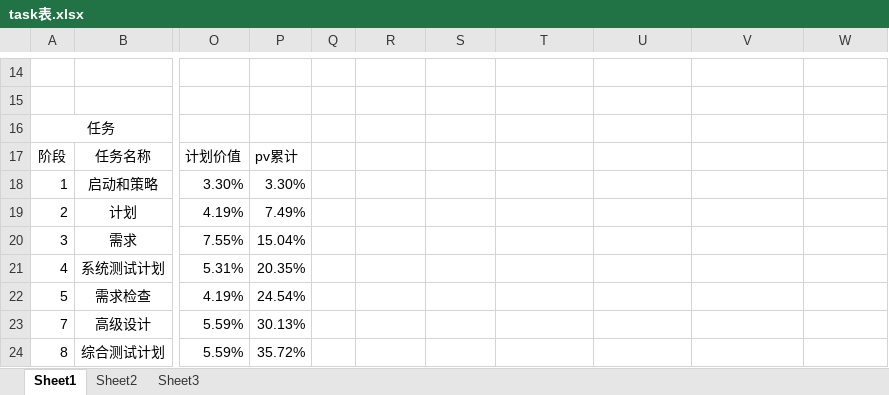
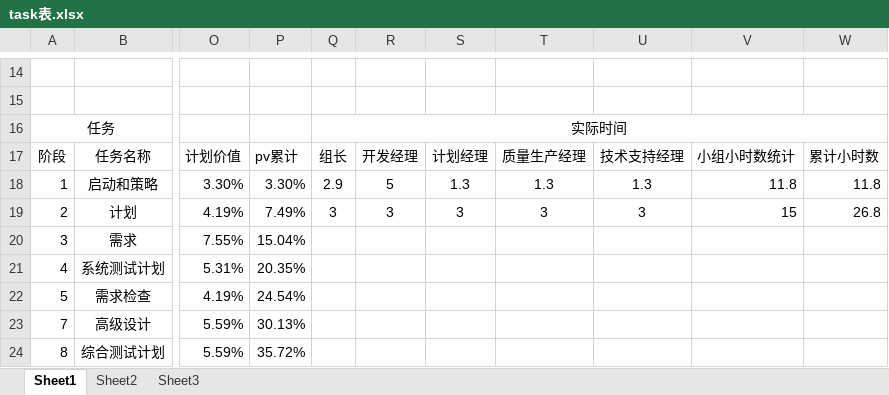
Before and after one commit to xiaochutian/TMS, an Excel workbook: doc/task表.xlsx, sheet Sheet1, drawn as a sheet; only a part is shown, gaps mark what is left out; values as stored, in another font and other column widths than the file's, no borders; the diff names each change by its address in the sheet, - before the commit and + after, or states it on an @@ line.

```diff
--- a/doc/task表.xlsx (sheet Sheet1)
+++ b/doc/task表.xlsx (sheet Sheet1)
-Q16: (empty)
+Q16: 实际时间
+Q16:W16 merged
-Q17: (empty)
+Q17: 组长
-R17: (empty)
+R17: 开发经理
-S17: (empty)
+S17: 计划经理
-T17: (empty)
+T17: 质量生产经理
-U17: (empty)
+U17: 技术支持经理
-V17: (empty)
+V17: 小组小时数统计
-W17: (empty)
+W17: 累计小时数
-Q18: (empty)
+Q18: 2.9
-R18: (empty)
+R18: 5
-S18: (empty)
+S18: 1.3
-T18: (empty)
+T18: 1.3
-U18: (empty)
+U18: 1.3
-V18: (empty)
+V18: 11.8
-W18: (empty)
+W18: 11.8
-Q19: (empty)
+Q19: 3
-R19: (empty)
+R19: 3
-S19: (empty)
+S19: 3
-T19: (empty)
+T19: 3
-U19: (empty)
+U19: 3
-V19: (empty)
+V19: 15
-W19: (empty)
+W19: 26.8
```
Also changed, not shown: doc/Team SCHEDULE Form.xlsx, 3 other files.
